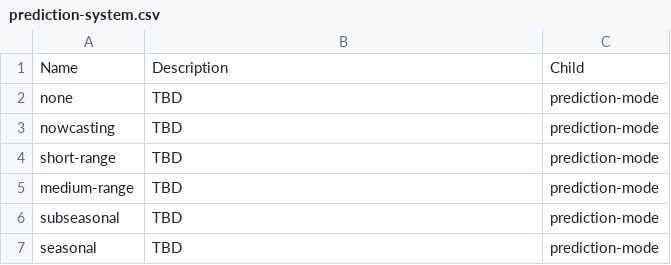
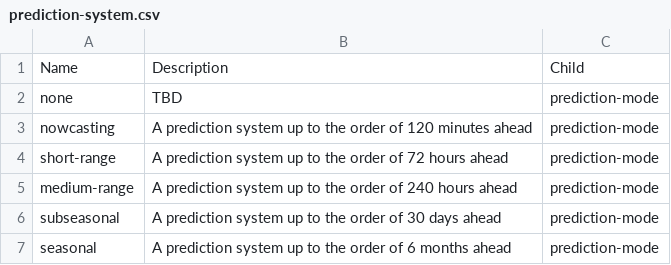
Before and after one commit to wmo-im/tt-nwpmd, a CSV file: weather/prediction/type/prediction-system/prediction-system.csv, drawn as a sheet.

```diff
--- a/weather/prediction/type/prediction-system/prediction-system.csv
+++ b/weather/prediction/type/prediction-system/prediction-system.csv
@@ -2,6 +2,6 @@ Name,Description,Child
 none,TBD,prediction-mode
-nowcasting,TBD,prediction-mode
-short-range,TBD,prediction-mode
-medium-range,TBD,prediction-mode
-subseasonal,TBD,prediction-mode
-seasonal,TBD,prediction-mode
+nowcasting,A prediction system up to the order of 120 minutes ahead,prediction-mode
+short-range,A prediction system up to the order of 72 hours ahead,prediction-mode
+medium-range,A prediction system up to the order of 240 hours ahead,prediction-mode
+subseasonal,A prediction system up to the order of 30 days ahead,prediction-mode
+seasonal,A prediction system up to the order of 6 months ahead,prediction-mode
```
Also changed, not shown: 4 other files.
